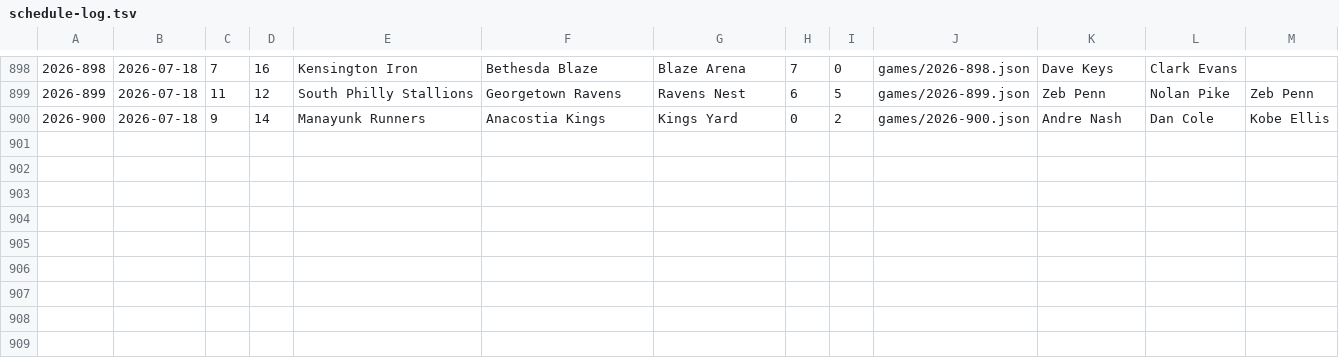
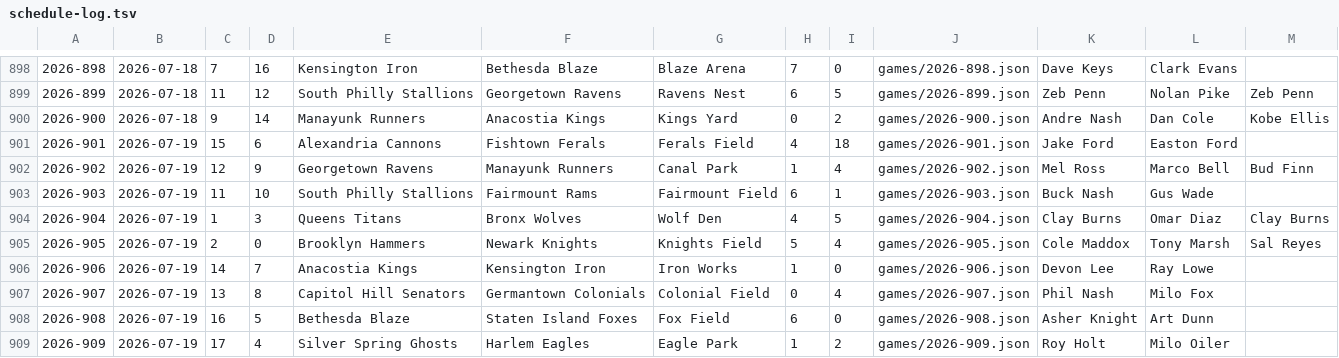
Before and after one commit to Jojicoder/Jojistats-app, a TSV file: public/jbl/seasons/2026/schedule-log.tsv, drawn as a sheet; only a part is shown, gaps mark what is left out; the diff names each change by its address in the sheet, - before the commit and + after, or states it on an @@ line.

```diff
--- a/public/jbl/seasons/2026/schedule-log.tsv
+++ b/public/jbl/seasons/2026/schedule-log.tsv
+row 901: 2026-901 | 2026-07-19 | 15 | 6 | Alexandria Cannons | Fishtown Ferals | Ferals Field | 4 | 18 | games/2026-901.json | Jake Ford | Easton Ford
+row 902: 2026-902 | 2026-07-19 | 12 | 9 | Georgetown Ravens | Manayunk Runners | Canal Park | 1 | 4 | games/2026-902.json | Mel Ross | Marco Bell | Bud Finn
+row 903: 2026-903 | 2026-07-19 | 11 | 10 | South Philly Stallions | Fairmount Rams | Fairmount Field | 6 | 1 | games/2026-903.json | Buck Nash | Gus Wade
+row 904: 2026-904 | 2026-07-19 | 1 | 3 | Queens Titans | Bronx Wolves | Wolf Den | 4 | 5 | games/2026-904.json | Clay Burns | Omar Diaz | Clay Burns
+row 905: 2026-905 | 2026-07-19 | 2 | 0 | Brooklyn Hammers | Newark Knights | Knights Field | 5 | 4 | games/2026-905.json | Cole Maddox | Tony Marsh | Sal Reyes
+row 906: 2026-906 | 2026-07-19 | 14 | 7 | Anacostia Kings | Kensington Iron | Iron Works | 1 | 0 | games/2026-906.json | Devon Lee | Ray Lowe
+row 907: 2026-907 | 2026-07-19 | 13 | 8 | Capitol Hill Senators | Germantown Colonials | Colonial Field | 0 | 4 | games/2026-907.json | Phil Nash | Milo Fox
+row 908: 2026-908 | 2026-07-19 | 16 | 5 | Bethesda Blaze | Staten Island Foxes | Fox Field | 6 | 0 | games/2026-908.json | Asher Knight | Art Dunn
+row 909: 2026-909 | 2026-07-19 | 17 | 4 | Silver Spring Ghosts | Harlem Eagles | Eagle Park | 1 | 2 | games/2026-909.json | Roy Holt | Milo Oiler
```
Also changed, not shown: 11 other files.
